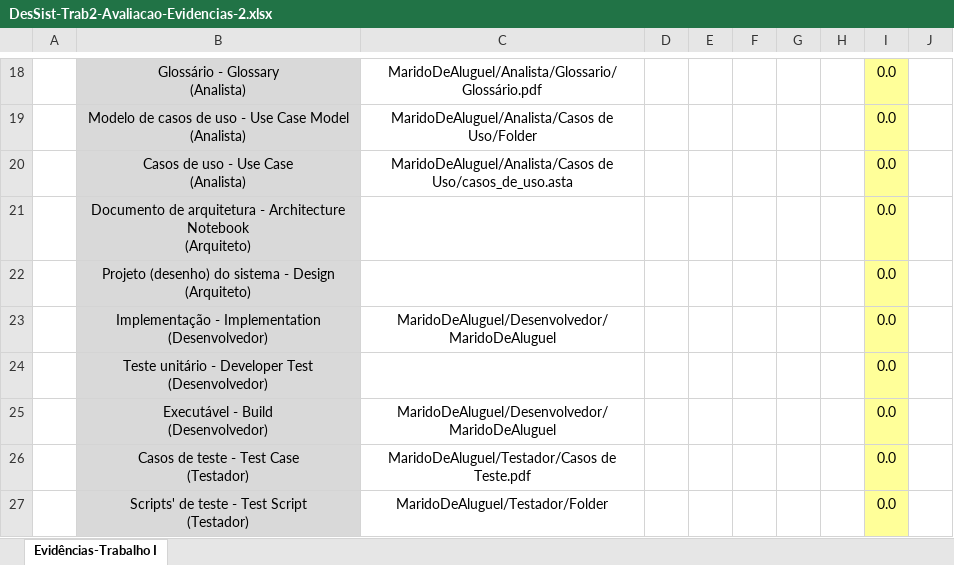
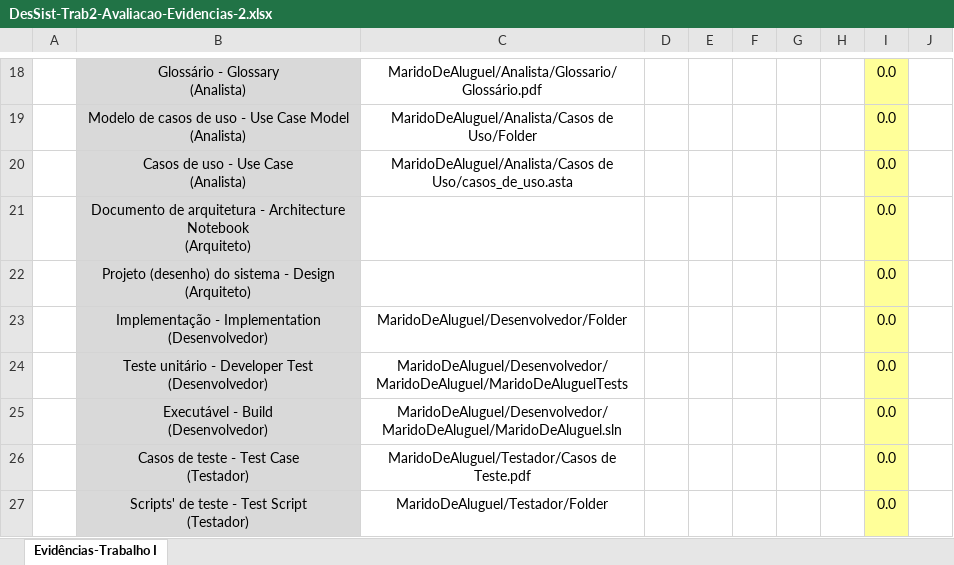
Before and after one commit to joaoberte/MaridoDeAluguel, an Excel workbook: Gerente de Projeto/DesSist-Trab2-Avaliacao-Evidencias-2.xlsx, sheet Evidências-Trabalho I, drawn as a sheet; only a part is shown, gaps mark what is left out; values as stored, in another font and other column widths than the file's, no borders; the diff names each change by its address in the sheet, - before the commit and + after, or states it on an @@ line.

Commit message:
Add files via upload

```diff
--- a/Gerente de Projeto/DesSist-Trab2-Avaliacao-Evidencias-2.xlsx (sheet Evidências-Trabalho I)
+++ b/Gerente de Projeto/DesSist-Trab2-Avaliacao-Evidencias-2.xlsx (sheet Evidências-Trabalho I)
-C23: MaridoDeAluguel/Desenvolvedor/MaridoDeAluguel
+C23: MaridoDeAluguel/Desenvolvedor/Folder
-C24: (empty)
+C24: MaridoDeAluguel/Desenvolvedor/MaridoDeAluguel/MaridoDeAluguelTests
-C25: MaridoDeAluguel/Desenvolvedor/MaridoDeAluguel
+C25: MaridoDeAluguel/Desenvolvedor/MaridoDeAluguel/MaridoDeAluguel.sln
```
